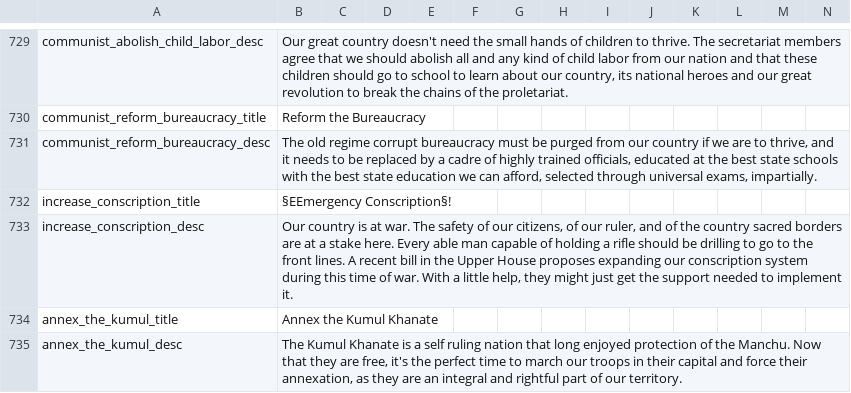
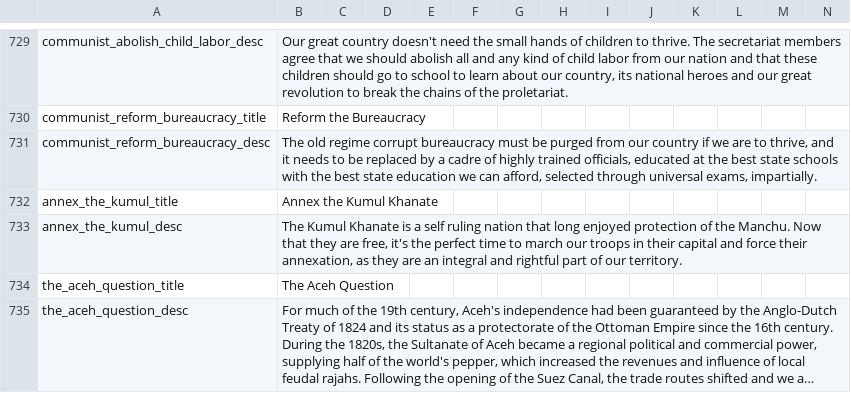
Before and after one commit to GeneralTownes/Historical_MP_Series_Vic2, a CSV file: HMPS/localisation/00_HPM_decisions.csv, drawn as a sheet; only a part is shown, gaps mark what is left out; the shorter side is filled out with more unchanged rows; long unchanged cells end in …; the diff names each change by its address in the sheet, - before the commit and + after, or states it on an @@ line.

```diff
--- a/HMPS/localisation/00_HPM_decisions.csv
+++ b/HMPS/localisation/00_HPM_decisions.csv
-row 732: increase_conscription_title | §EEmergency Conscription§!
-row 733: increase_conscription_desc | Our country is at war. The safety of our citizens, of our ruler, and of the country sacred borders are at a stake here. Every able man capable of holding a rifle should be drilling to go to the front lines. A recent bill in the Upper House proposes expanding our conscription system during this time of war. With a little help, they might just get the support needed to implement it.
```
Also changed, not shown: HMPS/localisation/0000_mine.csv, 8 other files.
